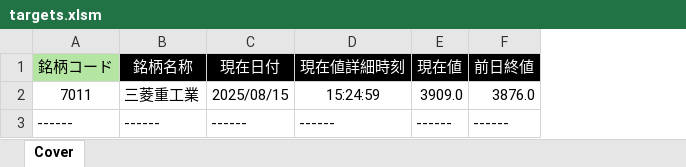
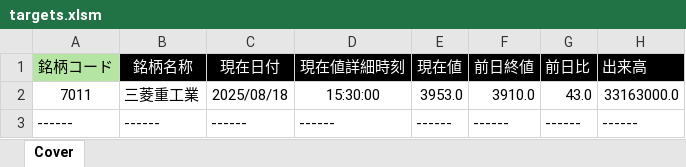
Before and after one commit to bitwalk123/kabuto, an Excel workbook: targets.xlsm, sheet Cover, drawn as a sheet; values as stored, in another font and other column widths than the file's, no borders; the diff names each change by its address in the sheet, - before the commit and + after, or states it on an @@ line.

```diff
--- a/targets.xlsm (sheet Cover)
+++ b/targets.xlsm (sheet Cover)
+column G (前日比), rows 2-3: 43.0 | ------
+column H (出来高), rows 2-3: 33163000.0 | ------
-C2 (現在日付): 2025/08/15
+C2 (現在日付): 2025/08/18
-D2 (現在値詳細時刻): 15:24:59
+D2 (現在値詳細時刻): 15:30:00
-E2 (現在値): 3909.0
+E2 (現在値): 3953.0
-F2 (前日終値): 3876.0
+F2 (前日終値): 3910.0
```
Also changed, not shown: 5 other files.
